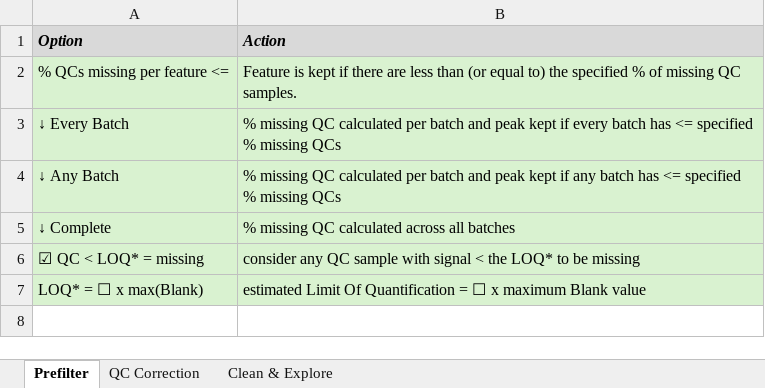
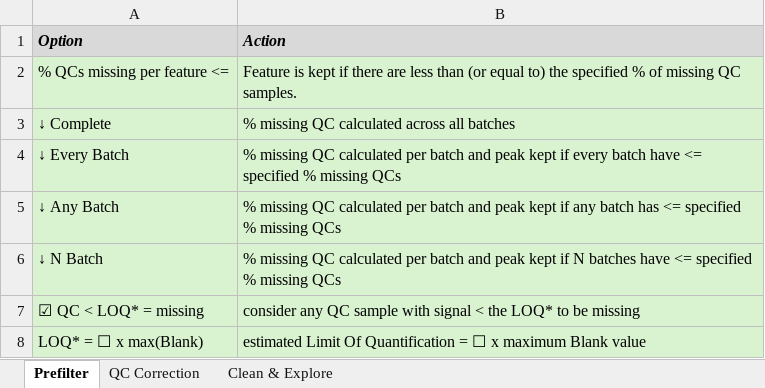
Before and after one commit to broadhurstdavid/QC-MXP, an Excel workbook: res/CheatSheets.xlsx, sheet Prefilter, drawn as a sheet; values as stored, in another font and other column widths than the file's, no borders; addresses are those after the commit; the diff names each change by its address in the sheet, - before the commit and + after, or states it on an @@ line.

```diff
--- a/res/CheatSheets.xlsx (sheet Prefilter)
+++ b/res/CheatSheets.xlsx (sheet Prefilter)
@@ row 5 moved to row 3: ↓ Complete @@
-B4 (Action): …every batch has <= specified…
+B4 (Action): …every batch have <= specified…
+row 6: ↓ N Batch | % missing QC calculated per batch and peak kept if N batches have <= specified % missing QCs
```
Also changed, not shown: sheet QC Correction, sheet Clean & Explore, 16 other files.
